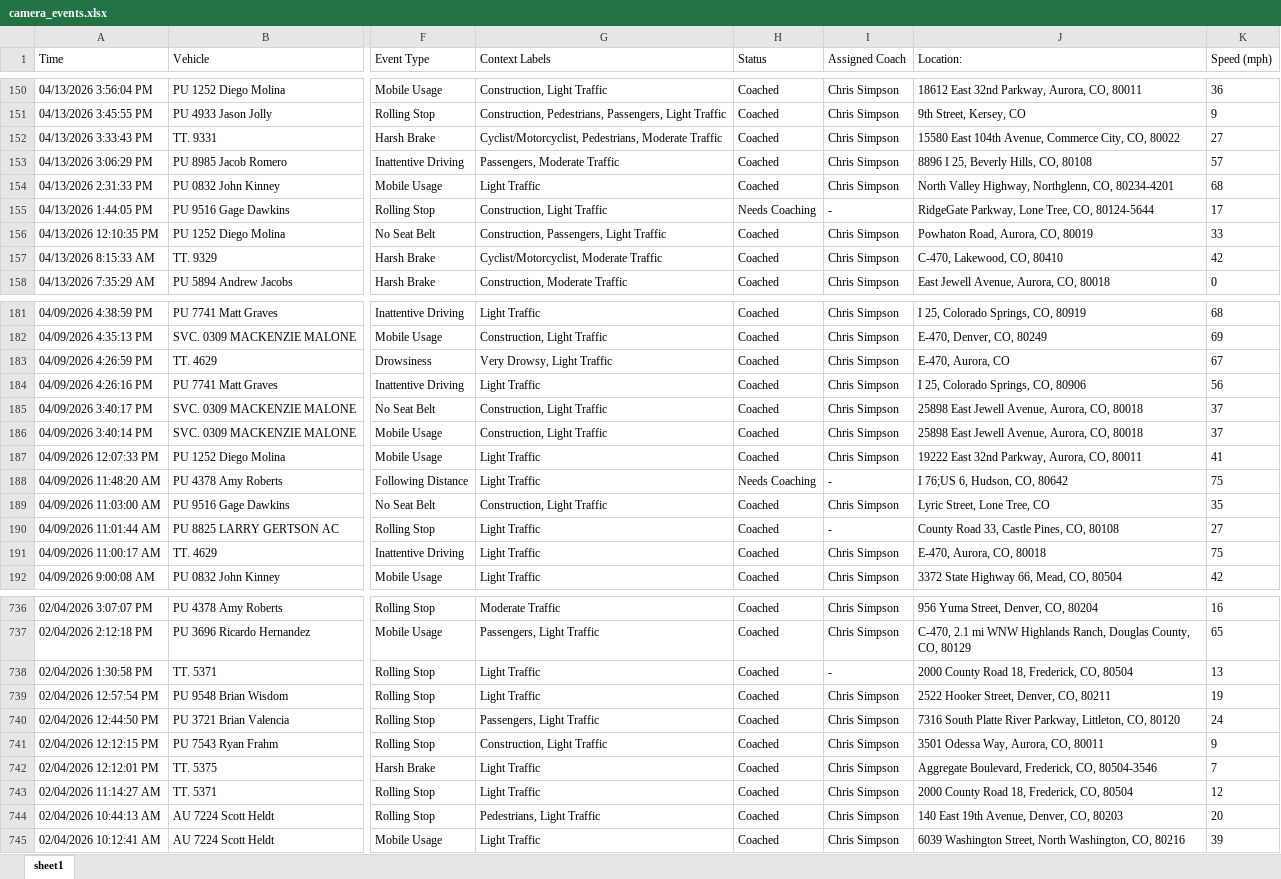
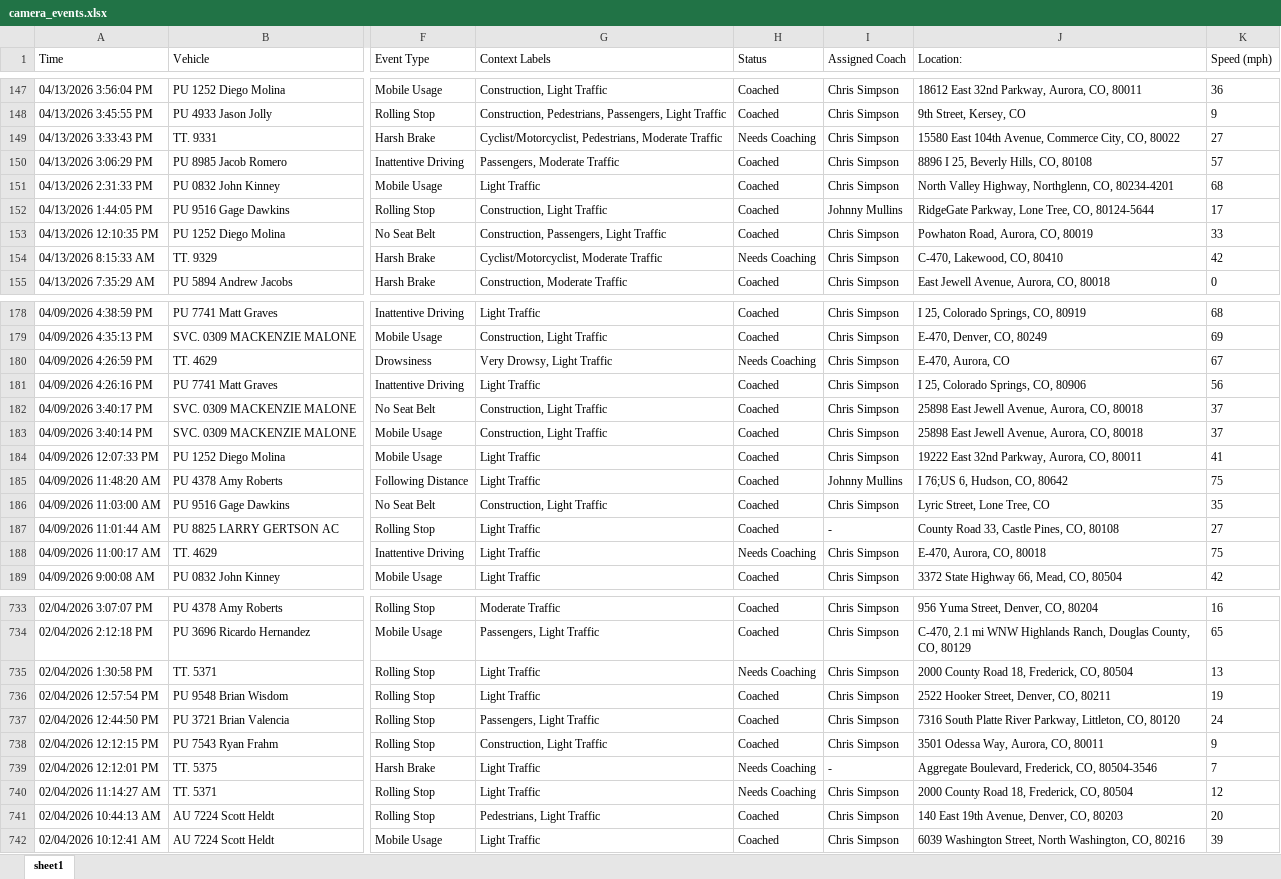
Before and after one commit to jmullins-DEN/Fiore-Sons, an Excel workbook: camera_events.xlsx, sheet sheet1, drawn as a sheet; only a part is shown, gaps mark what is left out; values as stored, in another font and other column widths than the file's, no borders; addresses are those after the commit; the diff covers the shown part only; the diff names each change by its address in the sheet, - before the commit and + after, or states it on an @@ line.

```diff
--- a/camera_events.xlsx (sheet sheet1)
+++ b/camera_events.xlsx (sheet sheet1)
-H149 (Status): Coached
+H149 (Status): Needs Coaching
-H152 (Status): Needs Coaching
+H152 (Status): Coached
-I152 (Assigned Coach): -
+I152 (Assigned Coach): Johnny Mullins
-H154 (Status): Coached
+H154 (Status): Needs Coaching
-H180 (Status): Coached
+H180 (Status): Needs Coaching
-H185 (Status): Needs Coaching
+H185 (Status): Coached
-I185 (Assigned Coach): -
+I185 (Assigned Coach): Johnny Mullins
-H188 (Status): Coached
+H188 (Status): Needs Coaching
-H735 (Status): Coached
+H735 (Status): Needs Coaching
-I735 (Assigned Coach): -
+I735 (Assigned Coach): Chris Simpson
-H739:H740 (Status): Coached
+H739:H740 (Status): Needs Coaching
-I739 (Assigned Coach): Chris Simpson
+I739 (Assigned Coach): -
```
Also changed, not shown: 3 removed rows and 94 edited cells elsewhere in this sheet, 1 other file.
